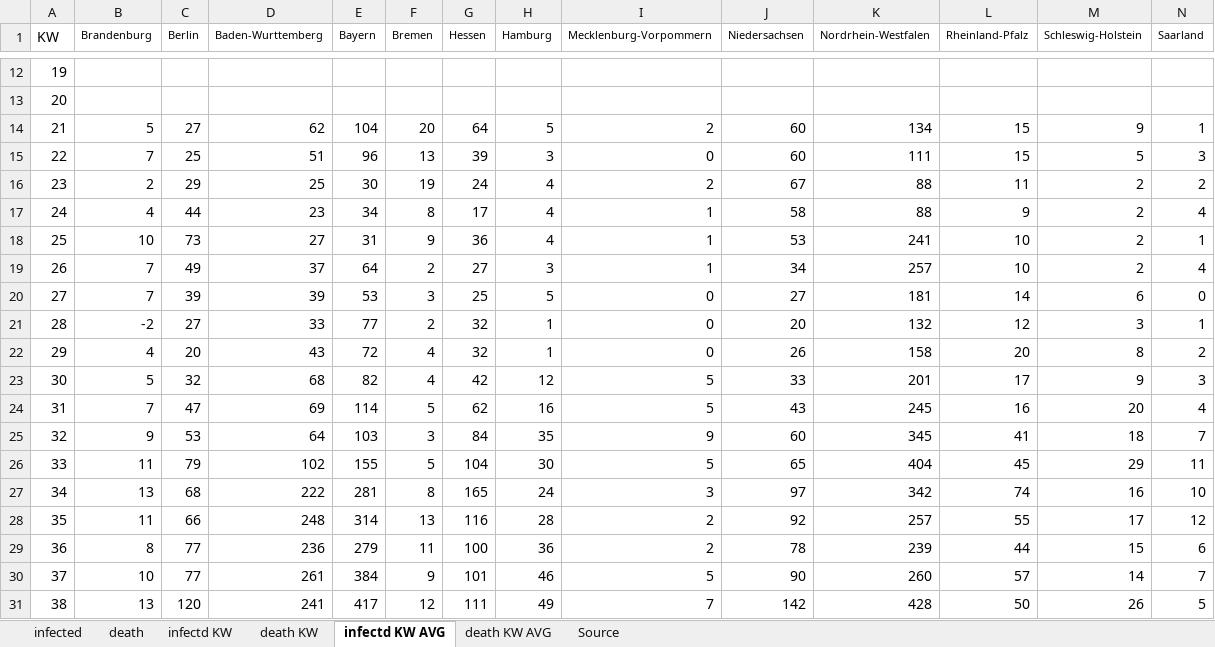
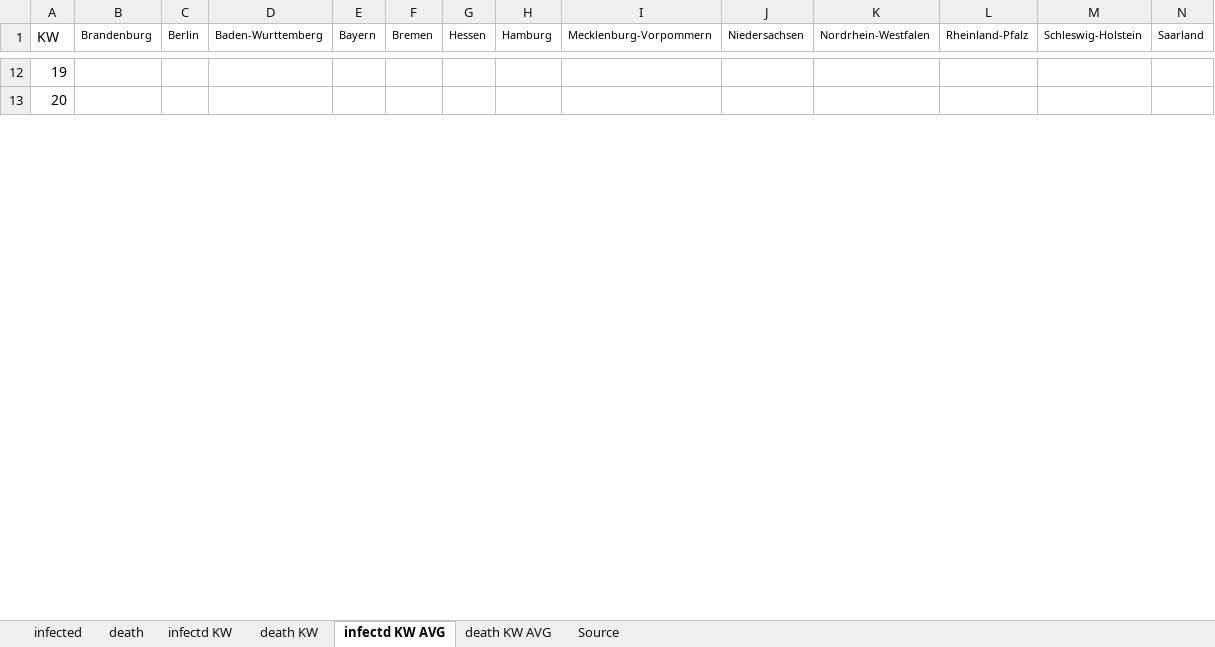
Before and after one commit to ChristophKrause/coronaDataHelper, an Excel workbook: src/CoronaDataHelper/CoronaDataHelper/res/coronadata_germany.xlsx, sheet infectd KW AVG, drawn as a sheet; only a part is shown, gaps mark what is left out; values as stored, in another font and other column widths than the file's, no borders; conditional formats not drawn; removed rows and columns are numbered as before the commit, all else as after; rows hold the shown columns only; the diff covers the shown part only; the diff names each change by its address in the sheet, - before the commit and + after, or states it on an @@ line.

```diff
--- a/src/CoronaDataHelper/CoronaDataHelper/res/coronadata_germany.xlsx (sheet infectd KW AVG)
+++ b/src/CoronaDataHelper/CoronaDataHelper/res/coronadata_germany.xlsx (sheet infectd KW AVG)
-row 14: 21 | 5 | 27 | 62 | 104 | 20 | 64 | 5 | 2 | 60 | 134 | 15 | 9 | 1
-row 15: 22 | 7 | 25 | 51 | 96 | 13 | 39 | 3 | 0 | 60 | 111 | 15 | 5 | 3
-row 16: 23 | 2 | 29 | 25 | 30 | 19 | 24 | 4 | 2 | 67 | 88 | 11 | 2 | 2
-row 17: 24 | 4 | 44 | 23 | 34 | 8 | 17 | 4 | 1 | 58 | 88 | 9 | 2 | 4
-row 18: 25 | 10 | 73 | 27 | 31 | 9 | 36 | 4 | 1 | 53 | 241 | 10 | 2 | 1
-row 19: 26 | 7 | 49 | 37 | 64 | 2 | 27 | 3 | 1 | 34 | 257 | 10 | 2 | 4
-row 20: 27 | 7 | 39 | 39 | 53 | 3 | 25 | 5 | 0 | 27 | 181 | 14 | 6 | 0
-row 21: 28 | -2 | 27 | 33 | 77 | 2 | 32 | 1 | 0 | 20 | 132 | 12 | 3 | 1
-row 22: 29 | 4 | 20 | 43 | 72 | 4 | 32 | 1 | 0 | 26 | 158 | 20 | 8 | 2
-row 23: 30 | 5 | 32 | 68 | 82 | 4 | 42 | 12 | 5 | 33 | 201 | 17 | 9 | 3
-row 24: 31 | 7 | 47 | 69 | 114 | 5 | 62 | 16 | 5 | 43 | 245 | 16 | 20 | 4
-row 25: 32 | 9 | 53 | 64 | 103 | 3 | 84 | 35 | 9 | 60 | 345 | 41 | 18 | 7
-row 26: 33 | 11 | 79 | 102 | 155 | 5 | 104 | 30 | 5 | 65 | 404 | 45 | 29 | 11
-row 27: 34 | 13 | 68 | 222 | 281 | 8 | 165 | 24 | 3 | 97 | 342 | 74 | 16 | 10
-row 28: 35 | 11 | 66 | 248 | 314 | 13 | 116 | 28 | 2 | 92 | 257 | 55 | 17 | 12
-row 29: 36 | 8 | 77 | 236 | 279 | 11 | 100 | 36 | 2 | 78 | 239 | 44 | 15 | 6
-row 30: 37 | 10 | 77 | 261 | 384 | 9 | 101 | 46 | 5 | 90 | 260 | 57 | 14 | 7
-row 31: 38 | 13 | 120 | 241 | 417 | 12 | 111 | 49 | 7 | 142 | 428 | 50 | 26 | 5
```
Also changed, not shown: 46 added rows and 28 removed rows elsewhere in this sheet, sheet death, sheet infected, sheet infectd KW, sheet death KW, sheet death KW AVG, src/CoronaDataHelper/CoronaDataHelper/res/coronadata-JHUCSSE.xlsx, src/CoronaDataHelper/CoronaDataHelper/res/coronadata_germanyRKI.xlsx, 8 other files.
